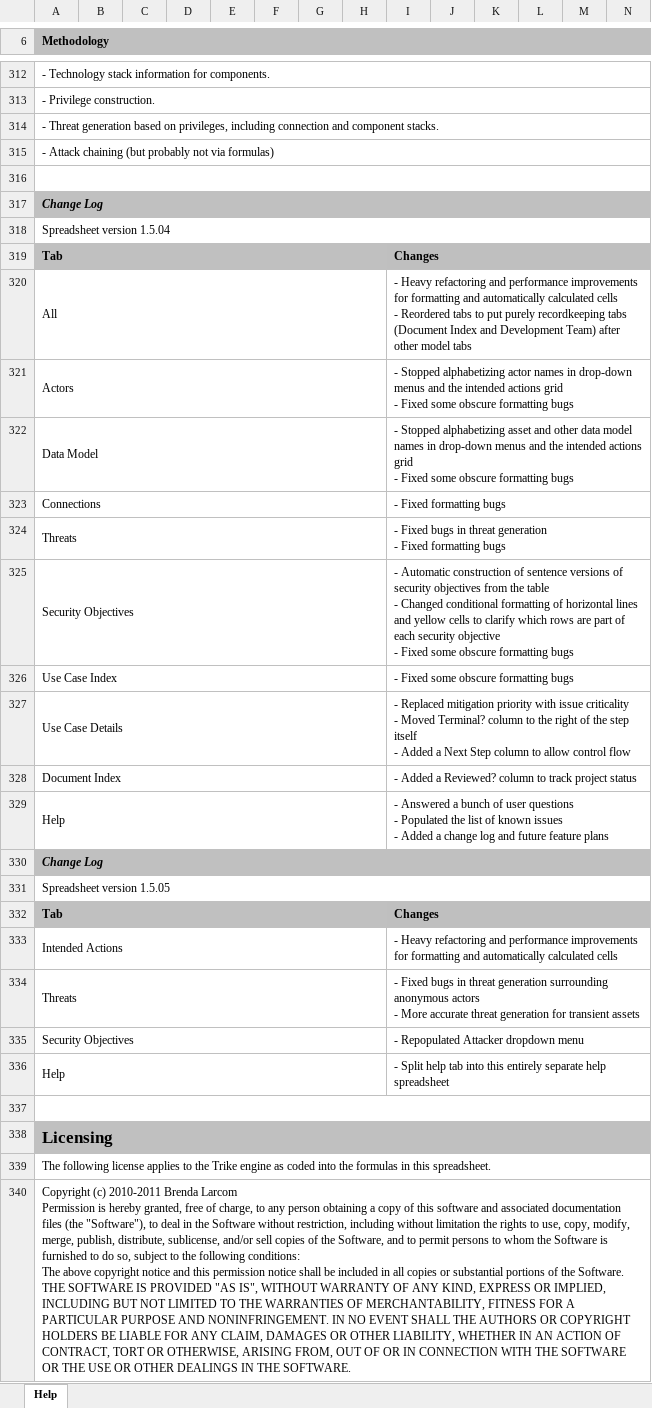
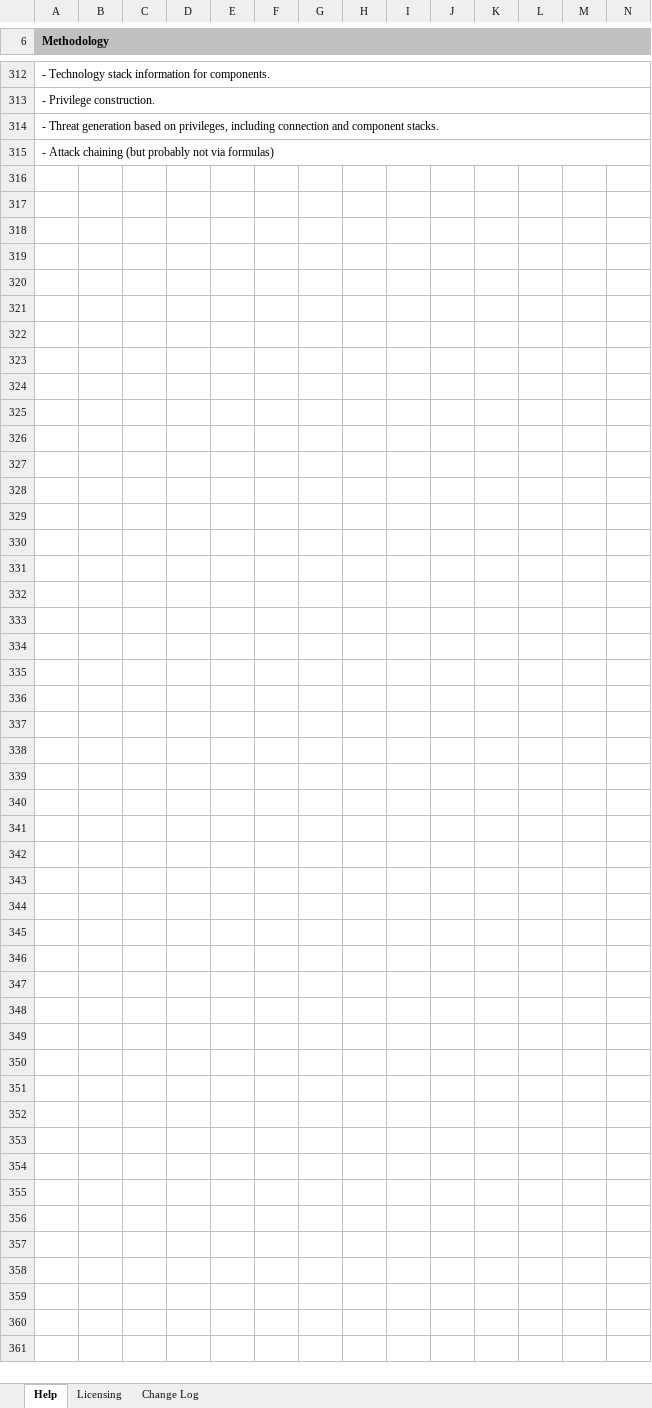
Before and after one commit to sparagi/trike-1, an Excel workbook: spreadsheet/trunk/docs/help/TrikeHelp.xlsx, sheet Help, drawn as a sheet; only a part is shown, gaps mark what is left out; values as stored, in another font and other column widths than the file's, no borders; conditional formats not drawn; rows hold the shown columns only; ↵ is a line break in a cell; the diff covers the shown part only; the diff names each change by its address in the sheet, - before the commit and + after, or states it on an @@ line.

```diff
--- a/spreadsheet/trunk/docs/help/TrikeHelp.xlsx (sheet Help)
+++ b/spreadsheet/trunk/docs/help/TrikeHelp.xlsx (sheet Help)
+sheet tab: Licensing
+sheet tab: Change Log
-row 316: (empty)
-row 317: Change Log
-row 318: Spreadsheet version 1.5.04
-row 319: Tab |  |  |  |  |  |  |  | Changes
-row 320: All |  |  |  |  |  |  |  | - Heavy refactoring and performance improvements for formatting and automatically calculated cells ↵ - Reordered tabs to put purely recordkeeping tabs (Document Index and Development Team) after other model tabs
-row 321: Actors |  |  |  |  |  |  |  | - Stopped alphabetizing actor names in drop-down menus and the intended actions grid ↵ - Fixed some obscure formatting bugs
-row 322: Data Model |  |  |  |  |  |  |  | - Stopped alphabetizing asset and other data model names in drop-down menus and the intended actions grid ↵ - Fixed some obscure formatting bugs
-row 323: Connections |  |  |  |  |  |  |  | - Fixed formatting bugs
-row 324: Threats |  |  |  |  |  |  |  | - Fixed bugs in threat generation ↵ - Fixed formatting bugs
-row 325: Security Objectives |  |  |  |  |  |  |  | - Automatic construction of sentence versions of security objectives from the table ↵ - Changed conditional formatting of horizontal lines and yellow cells to clarify which rows are part of each security objective ↵ - Fixed some obscure formatting bugs
-row 326: Use Case Index |  |  |  |  |  |  |  | - Fixed some obscure formatting bugs
-row 327: Use Case Details |  |  |  |  |  |  |  | - Replaced mitigation priority with issue criticality ↵ - Moved Terminal? column to the right of the step itself ↵ - Added a Next Step column to allow control flow
-row 328: Document Index |  |  |  |  |  |  |  | - Added a Reviewed? column to track project status
-row 329: Help |  |  |  |  |  |  |  | - Answered a bunch of user questions ↵ - Populated the list of known issues ↵ - Added a change log and future feature plans
-row 330: Change Log
-row 331: Spreadsheet version 1.5.05
-row 332: Tab |  |  |  |  |  |  |  | Changes
-row 333: Intended Actions |  |  |  |  |  |  |  | - Heavy refactoring and performance improvements for formatting and automatically calculated cells
-row 334: Threats |  |  |  |  |  |  |  | - Fixed bugs in threat generation surrounding anonymous actors ↵ - More accurate threat generation for transient assets
-row 335: Security Objectives |  |  |  |  |  |  |  | - Repopulated Attacker dropdown menu
-row 336: Help |  |  |  |  |  |  |  | - Split help tab into this entirely separate help spreadsheet
-row 337: (empty)
-row 338: Licensing
-row 339: The following license applies to the Trike engine as coded into the formulas in this spreadsheet.
-row 340: Copyright (c) 2010-2011 Brenda Larcom ↵ Permission is hereby granted, free of charge, to any person obtaining a copy of this software and associated documentation files (the "Software"), to deal in the Software without restriction, including without limitation the rights to use, copy, modify, merge, publish, distribute, sublicense, and/or sell copies of the Software, and to permit persons to whom the Software is furnished to do so, subject to the following conditions: ↵ The above copyright notice and this permission notice shall be included in all copies or substantial portions of the Software. ↵ THE SOFTWARE IS PROVIDED "AS IS", WITHOUT WARRANTY OF ANY KIND, EXPRESS OR IMPLIED, INCLUDING BUT NOT LIMITED TO THE WARRANTIES OF MERCHANTABILITY, FITNESS FOR A PARTICULAR PURPOSE AND NONINFRINGEMENT. IN NO EVENT SHALL THE AUTHORS OR COPYRIGHT HOLDERS BE LIABLE FOR ANY CLAIM, DAMAGES OR OTHER LIABILITY, WHETHER IN AN ACTION OF CONTRACT, TORT OR OTHERWISE, ARISING FROM, OUT OF OR IN CONNECTION WITH THE SOFTWARE OR THE USE OR OTHER DEALINGS IN THE SOFTWARE.
```
Also changed, not shown: 2 edited cells and merged cells elsewhere in this sheet, spreadsheet/trunk/src/Trike.xlsx.
